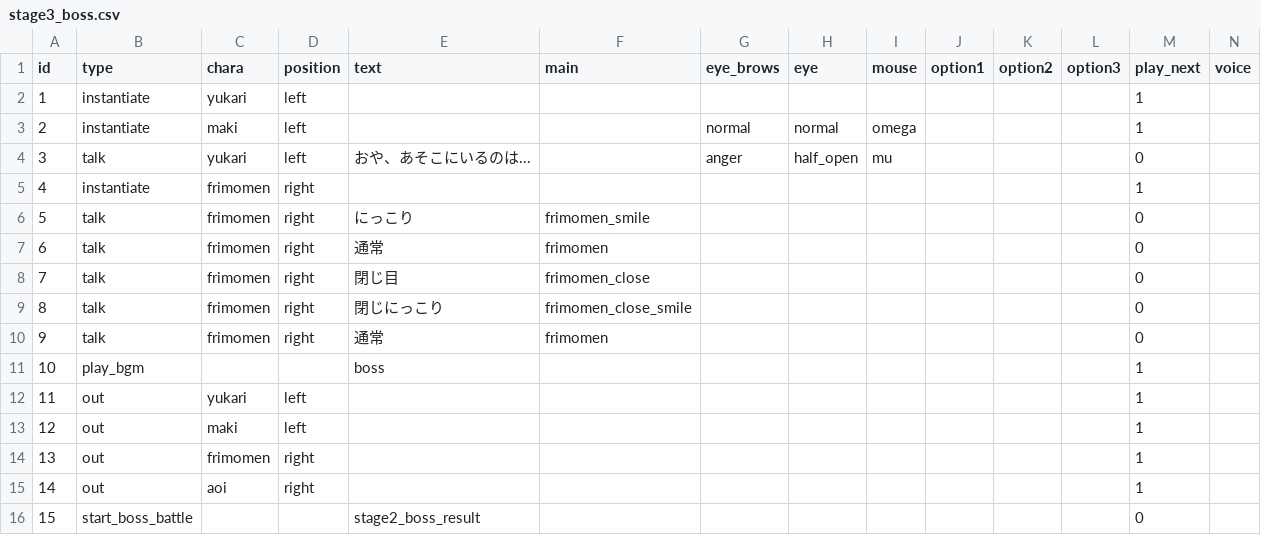
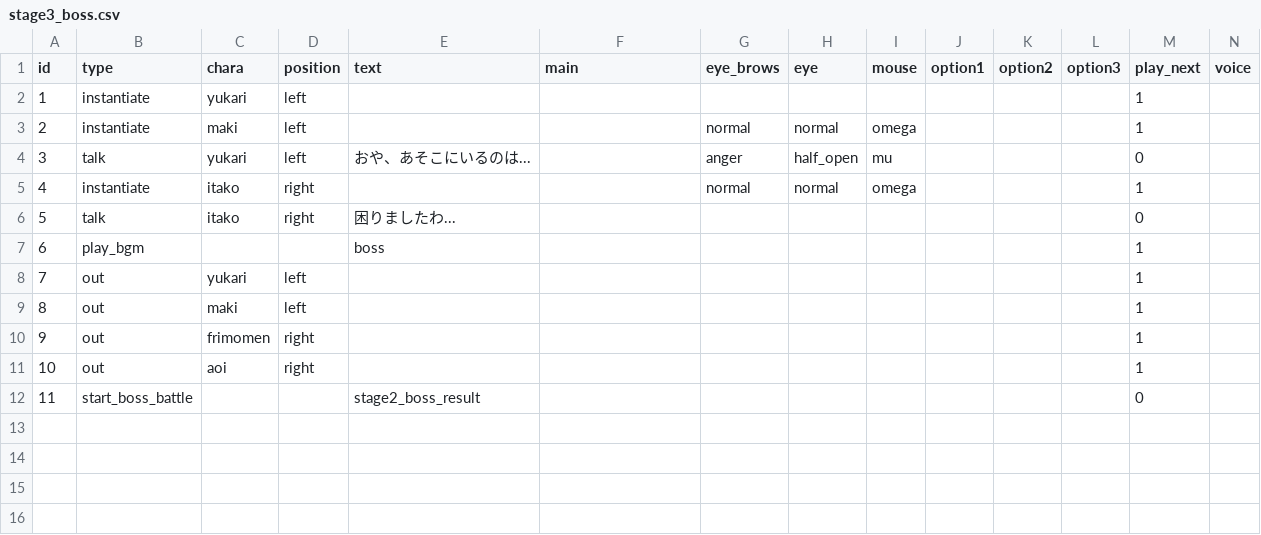
Before and after one commit to Musasin/TagMatch, a CSV file: TagMatch/Assets/Resources/Scenario/stage3_boss.csv, drawn as a sheet; removed rows and columns are numbered as before the commit, all else as after; the diff names each change by its address in the sheet, - before the commit and + after, or states it on an @@ line.

```diff
--- a/TagMatch/Assets/Resources/Scenario/stage3_boss.csv
+++ b/TagMatch/Assets/Resources/Scenario/stage3_boss.csv
-C5:C6 (chara): frimomen
+C5:C6 (chara): itako
-G5 (eye_brows): (empty)
+G5 (eye_brows): normal
-H5 (eye): (empty)
+H5 (eye): normal
-I5 (mouse): (empty)
+I5 (mouse): omega
-E6 (text): にっこり
+E6 (text): 困りましたわ...
-F6 (main): frimomen_smile
+F6 (main): (empty)
-row 7: 6 | talk | frimomen | right | 通常 | frimomen |  |  |  |  |  |  | 0
-row 8: 7 | talk | frimomen | right | 閉じ目 | frimomen_close |  |  |  |  |  |  | 0
-row 9: 8 | talk | frimomen | right | 閉じにっこり | frimomen_close_smile |  |  |  |  |  |  | 0
-row 10: 9 | talk | frimomen | right | 通常 | frimomen |  |  |  |  |  |  | 0
@@ column A (id) renumbered from row 7 down @@
```
Also changed, not shown: TagMatch/Assets/Resources/Scenario/opening.csv, 37 other files.
